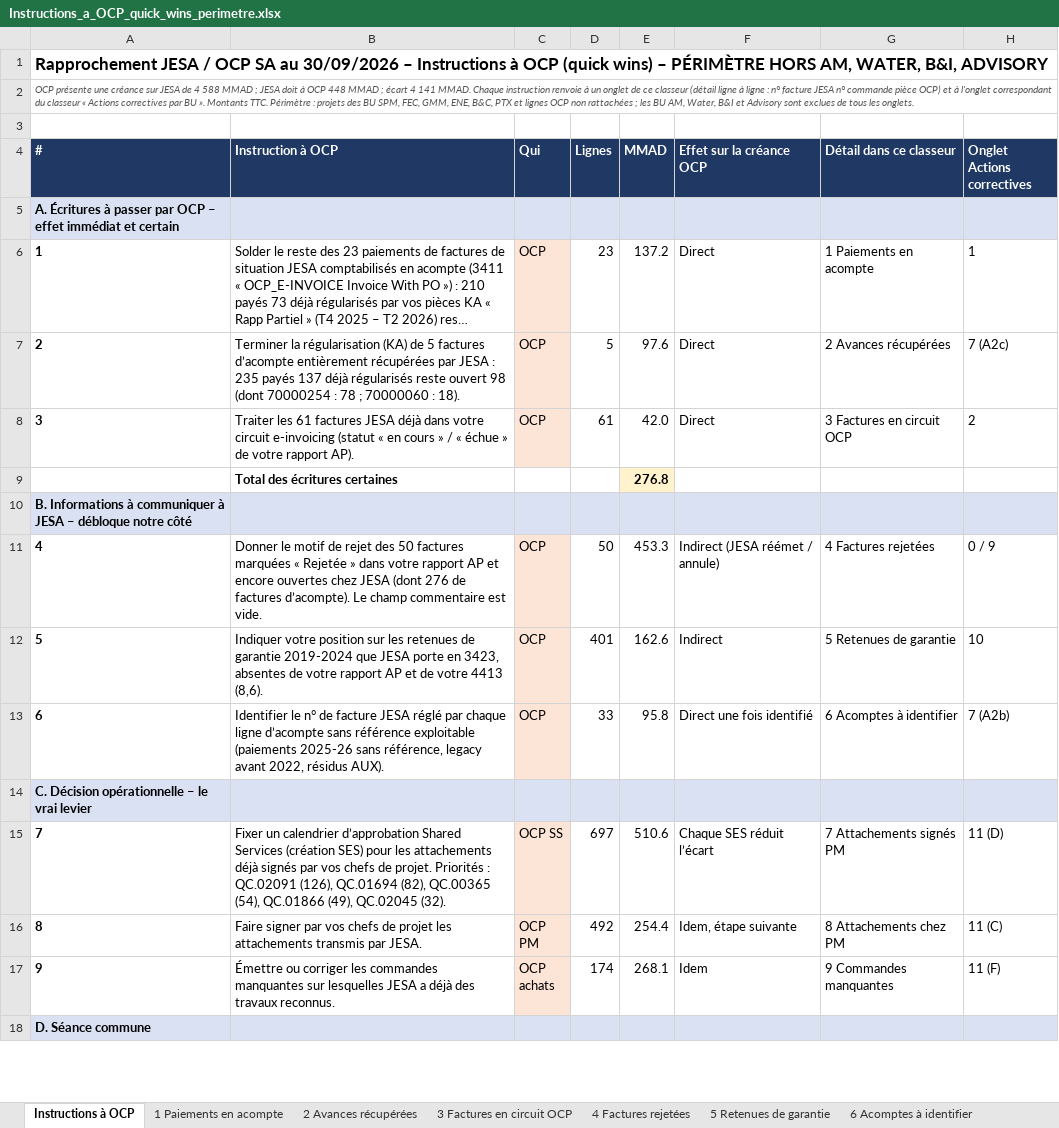
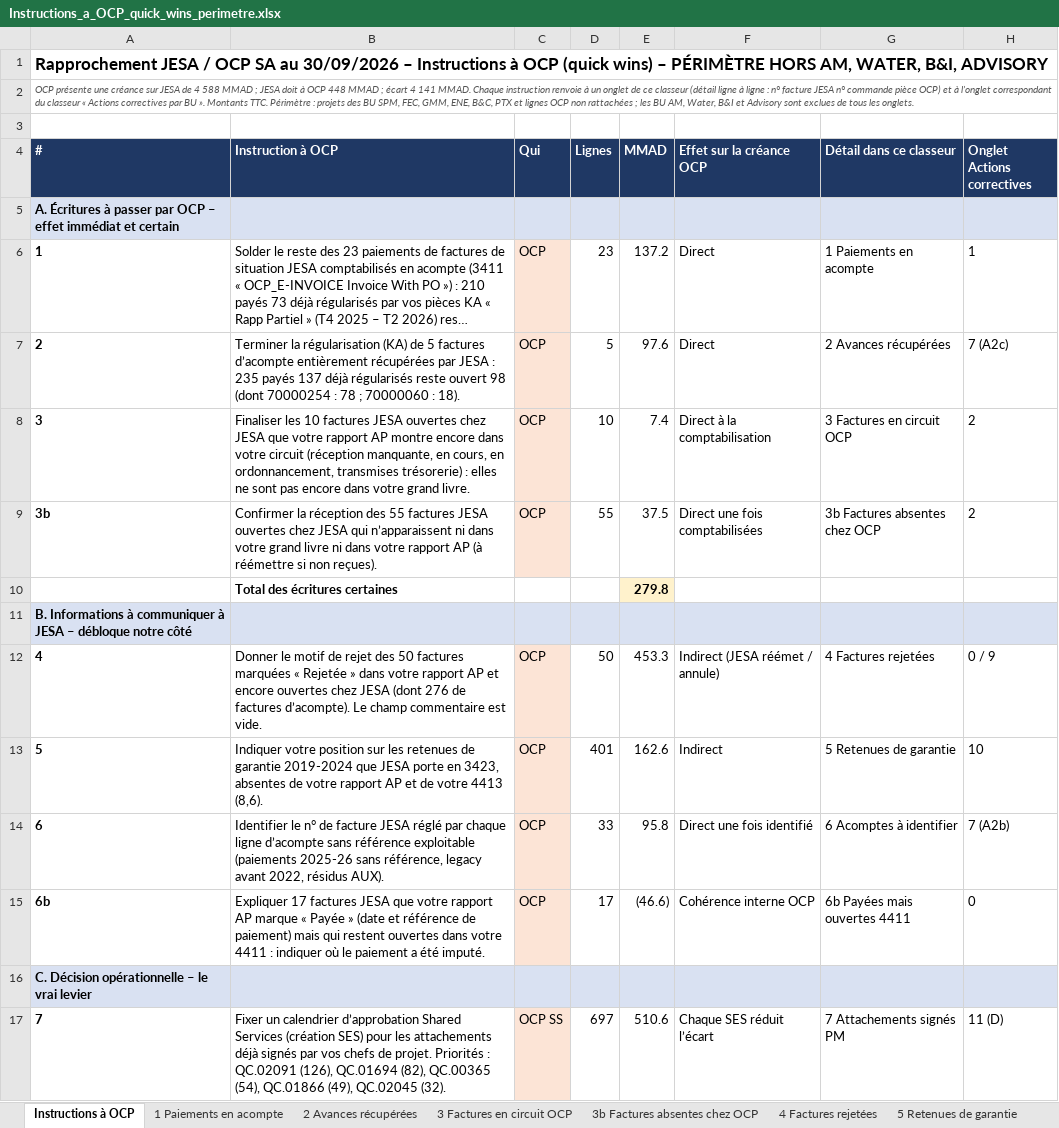
Before and after one commit to cherkaouihassan-art/Skills-Repo, an Excel workbook: OCP_SA_reconciliation_Sep2026/FR/Instructions_a_OCP_quick_wins_perimetre.xlsx, sheet Instructions à OCP, drawn as a sheet; only a part is shown; the shorter side is filled out with more unchanged rows; long unchanged cells end in …; values as stored, in another font and other column widths than the file's, no borders; removed rows and columns are numbered as before the commit, all else as after; the diff names each change by its address in the sheet, - before the commit and + after, or states it on an @@ line.

```diff
--- a/OCP_SA_reconciliation_Sep2026/FR/Instructions_a_OCP_quick_wins_perimetre.xlsx (sheet Instructions à OCP)
+++ b/OCP_SA_reconciliation_Sep2026/FR/Instructions_a_OCP_quick_wins_perimetre.xlsx (sheet Instructions à OCP)
+sheet tab: 3b Factures absentes chez OCP
-row 8: 3 | Traiter les 61 factures JESA déjà dans votre circuit e-invoicing (statut « en cours » / « échue » de votre rapport AP). | OCP | 61 | 42.0 | Direct | 3 Factures en circuit OCP | 2
+row 8: 3 | Finaliser les 10 factures JESA ouvertes chez JESA que votre rapport AP montre encore dans votre circuit (réception manquante, en cours, en ordonnancement, transmises trésorerie) : elles ne sont pas encore dans votre grand livre. | OCP | 10 | 7.4 | Direct à la comptabilisation | 3 Factures en circuit OCP | 2
+row 9: 3b | Confirmer la réception des 55 factures JESA ouvertes chez JESA qui n’apparaissent ni dans votre grand livre ni dans votre rapport AP (à réémettre si non reçues). | OCP | 55 | 37.5 | Direct une fois comptabilisées | 3b Factures absentes chez OCP | 2
-E10 (MMAD): 276.8
+E10 (MMAD): 279.8
+row 15: 6b | Expliquer 17 factures JESA que votre rapport AP marque « Payée » (date et référence de paiement) mais qui restent ouvertes dans votre 4411 : indiquer où le paiement a été imputé. | OCP | 17 | (46.6) | Cohérence interne OCP | 6b Payées mais ouvertes 4411 | 0
```
Also changed, not shown: sheet 3 Factures en circuit OCP, sheet 1 Paiements en acompte, other sheet tabs, charts or pictures, OCP_SA_reconciliation_Sep2026/FR/Instructions_a_OCP_quick_wins.xlsx, 1 other file.
